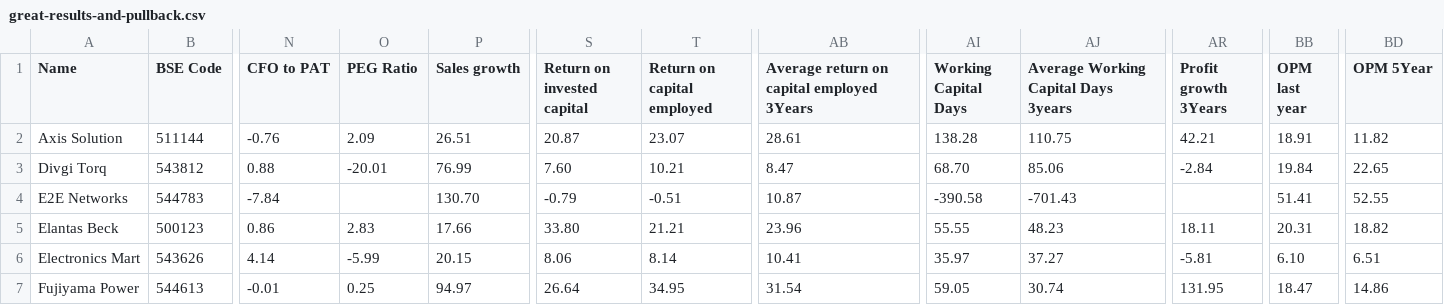
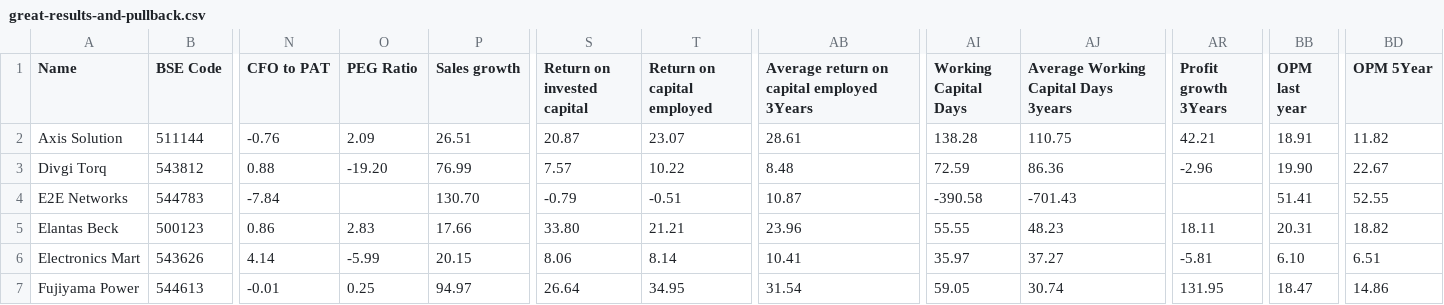
Before and after one commit to radhevrishi/market-cockpit, a CSV file: frontend/public/data/screener/great-results-and-pullback.csv, drawn as a sheet; only a part is shown, gaps mark what is left out; the diff names each change by its address in the sheet, - before the commit and + after, or states it on an @@ line.

```diff
--- a/frontend/public/data/screener/great-results-and-pullback.csv
+++ b/frontend/public/data/screener/great-results-and-pullback.csv
-O3 (PEG Ratio): -20.01
+O3 (PEG Ratio): -19.20
-S3 (Return on invested capital): 7.60
+S3 (Return on invested capital): 7.57
-T3 (Return on capital employed): 10.21
+T3 (Return on capital employed): 10.22
-AB3: 8.47
+AB3: 8.48
-AI3 (Working Capital Days): 68.70
+AI3 (Working Capital Days): 72.59
-AJ3: 85.06
+AJ3: 86.36
-AR3 (Profit growth 3Years): -2.84
+AR3 (Profit growth 3Years): -2.96
-BB3 (OPM last year): 19.84
+BB3 (OPM last year): 19.90
-BD3 (OPM 5Year): 22.65
+BD3 (OPM 5Year): 22.67
```
Also changed, not shown: frontend/public/data/screener/debt-reduction.csv, frontend/public/data/screener/fii.csv, 7 other files.
